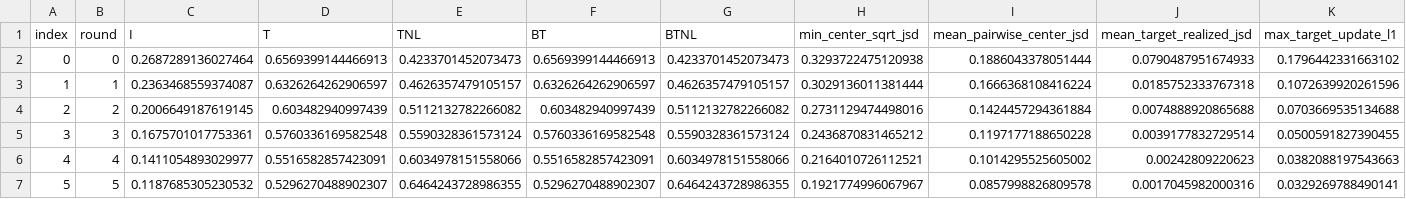
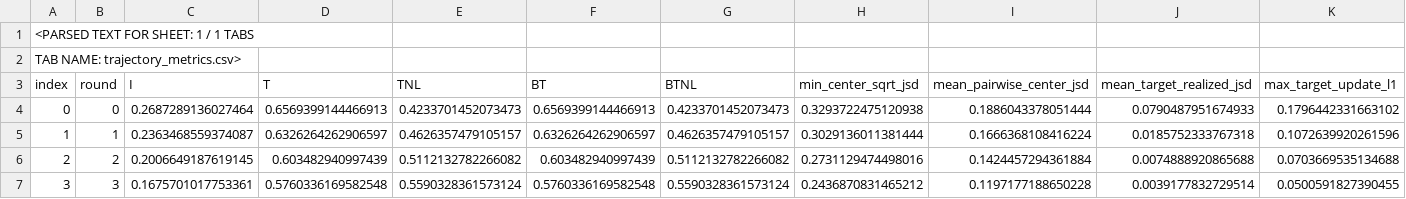
Before and after one commit to mahhammad/My-Thesis, a CSV file: code/experiments/target_center_guidance_trajectory/results/trajectory_metrics.csv, drawn as a sheet; only a part is shown; the shorter side is filled out with more unchanged rows; rows hold the shown columns only; the diff names each change by its address in the sheet, - before the commit and + after, or states it on an @@ line.

```diff
--- a/code/experiments/target_center_guidance_trajectory/results/trajectory_metrics.csv
+++ b/code/experiments/target_center_guidance_trajectory/results/trajectory_metrics.csv
+row 1: <PARSED TEXT FOR SHEET: 1 / 1 TABS
+row 2: TAB NAME: trajectory_metrics.csv>
```
Also changed, not shown: code/experiments/target_center_guidance_trajectory/results/center_geometry_49.csv, code/experiments/target_center_guidance_trajectory/results/three_cases.csv, 4 other files.
